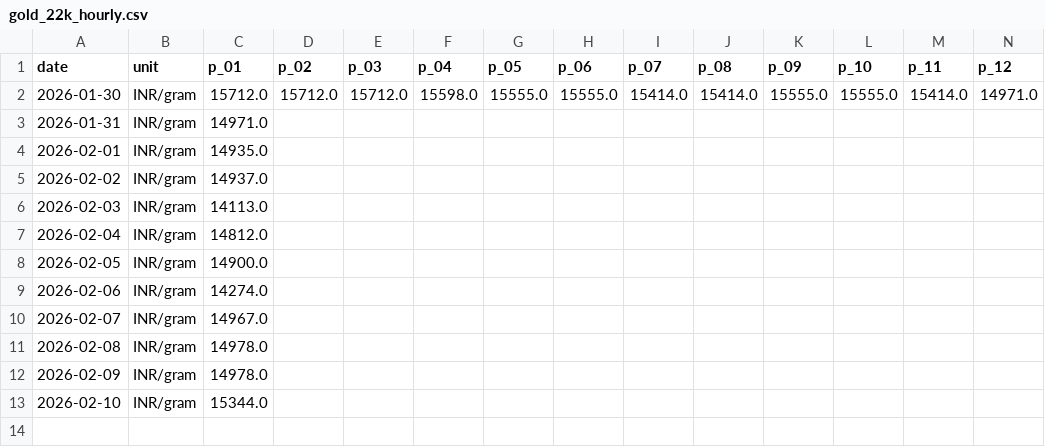
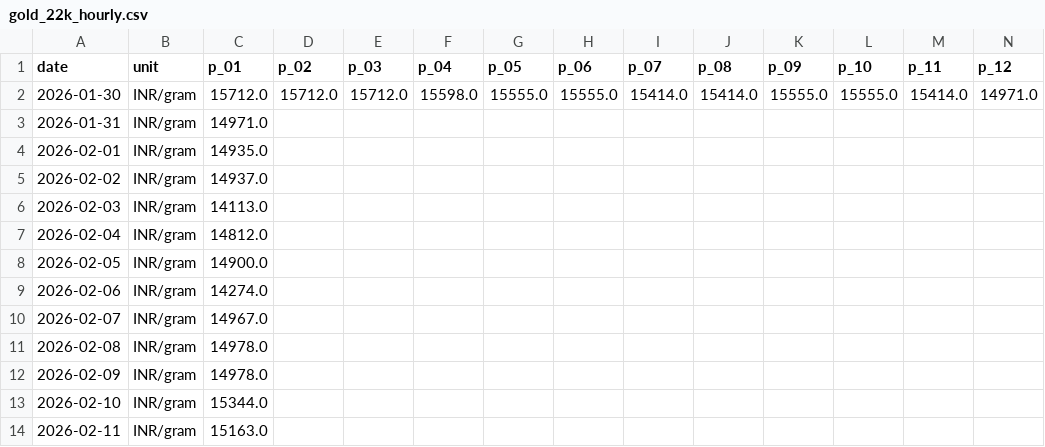
Before and after one commit to yasaswisalagrama/yasaswisalagrama.github.io, a CSV file: data/hourly/gold_22k_hourly.csv, drawn as a sheet; only a part is shown; rows hold the shown columns only; the diff names each change by its address in the sheet, - before the commit and + after, or states it on an @@ line.

```diff
--- a/data/hourly/gold_22k_hourly.csv
+++ b/data/hourly/gold_22k_hourly.csv
+row 14: 2026-02-11 | INR/gram | 15163.0
```
Also changed, not shown: data/gold.csv, data/hourly/copper_hourly.csv, 7 other files.
